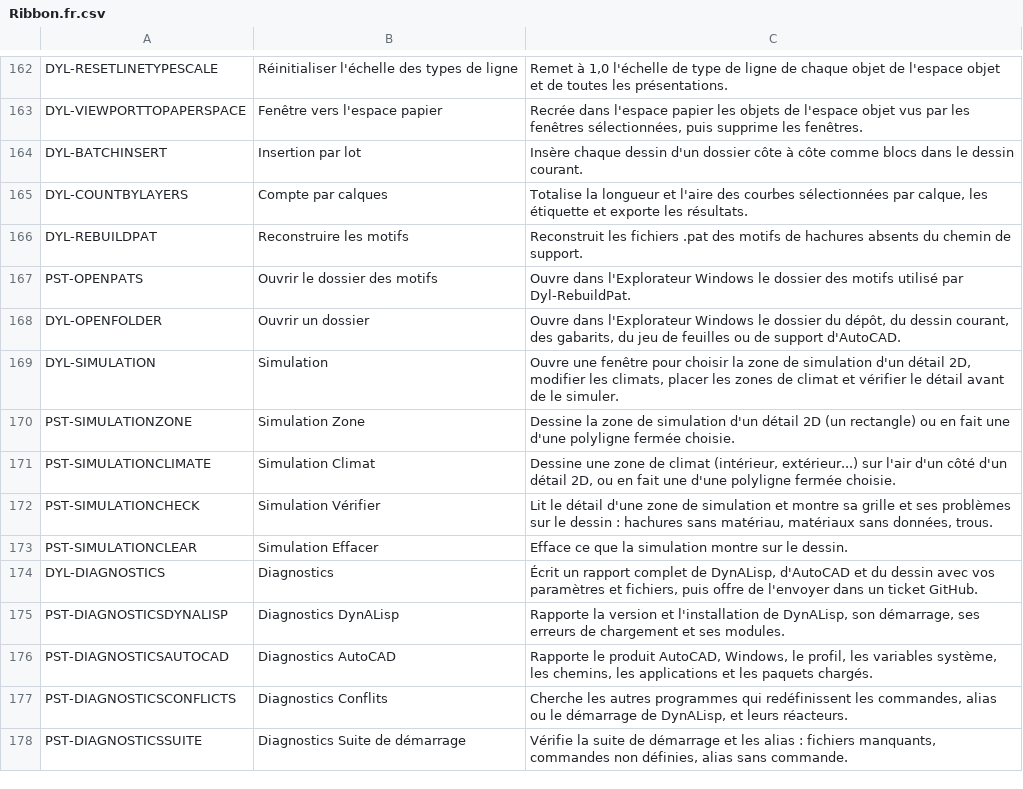
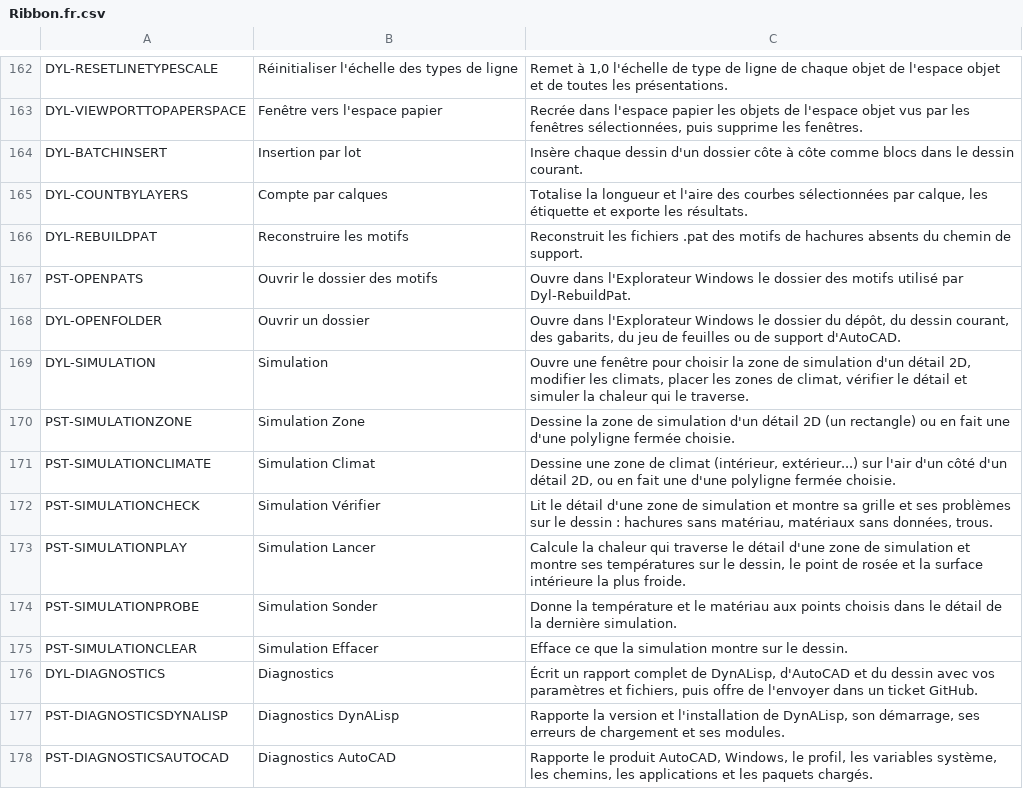
Before and after one commit to samagior/DynALisp.bundle, a CSV file: Installer/Ribbon/Ribbon.fr.csv, drawn as a sheet; only a part is shown, gaps mark what is left out; the shorter side is filled out with more unchanged rows.

```diff
--- a/Installer/Ribbon/Ribbon.fr.csv
+++ b/Installer/Ribbon/Ribbon.fr.csv
@@ -168,3 +168,3 @@ PST-OPENPATS;Ouvrir le dossier des motifs;Ouvre dans l'Explorateur Windows le do
 DYL-OPENFOLDER;Ouvrir un dossier;Ouvre dans l'Explorateur Windows le dossier du dépôt, du dessin courant, des gabarits, du jeu de feuilles ou de support d'AutoCAD.
-DYL-SIMULATION;Simulation;Ouvre une fenêtre pour choisir la zone de simulation d'un détail 2D, modifier les climats, placer les zones de climat et vérifier le détail avant de le simuler.
+DYL-SIMULATION;Simulation;Ouvre une fenêtre pour choisir la zone de simulation d'un détail 2D, modifier les climats, placer les zones de climat, vérifier le détail et simuler la chaleur qui le traverse.
 PST-SIMULATIONZONE;Simulation Zone;Dessine la zone de simulation d'un détail 2D (un rectangle) ou en fait une d'une polyligne fermée choisie.
@@ -172,2 +172,4 @@ PST-SIMULATIONCLIMATE;Simulation Climat;Dessine une zone de climat (intérieur,
 PST-SIMULATIONCHECK;Simulation Vérifier;Lit le détail d'une zone de simulation et montre sa grille et ses problèmes sur le dessin : hachures sans matériau, matériaux sans données, trous.
+PST-SIMULATIONPLAY;Simulation Lancer;Calcule la chaleur qui traverse le détail d'une zone de simulation et montre ses températures sur le dessin, le point de rosée et la surface intérieure la plus froide.
+PST-SIMULATIONPROBE;Simulation Sonder;Donne la température et le matériau aux points choisis dans le détail de la dernière simulation.
 PST-SIMULATIONCLEAR;Simulation Effacer;Efface ce que la simulation montre sur le dessin.
```
Also changed, not shown: Contents/Resources/Aliases.csv, Contents/Resources/StartupSuite.csv, 11 other files.
